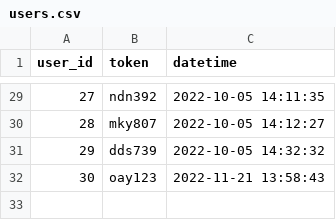
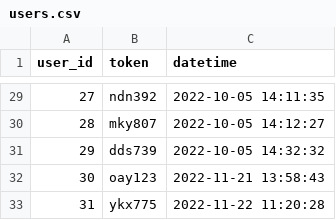
Before and after one commit to ai4mat/iemap-dashboard, a CSV file: tmp/users.csv, drawn as a sheet; only a part is shown, gaps mark what is left out.

```diff
--- a/tmp/users.csv
+++ b/tmp/users.csv
@@ -32 +32,2 @@ user_id,token,datetime
 30,oay123,2022-11-21 13:58:43
+31,ykx775,2022-11-22 11:20:28
```
Also changed, not shown: 4 other files.
